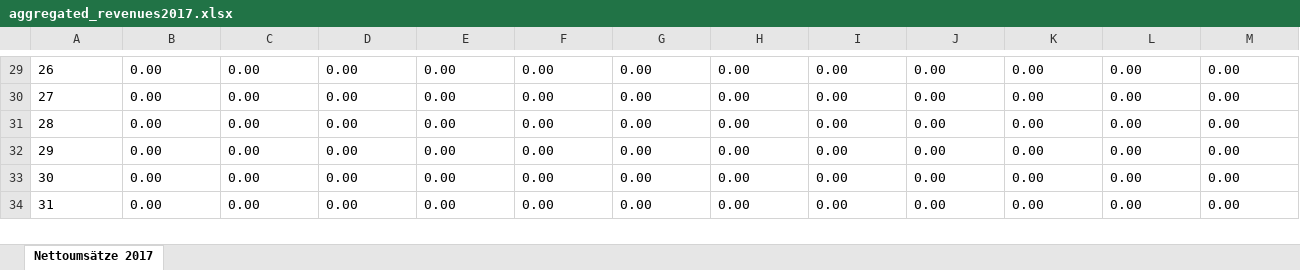
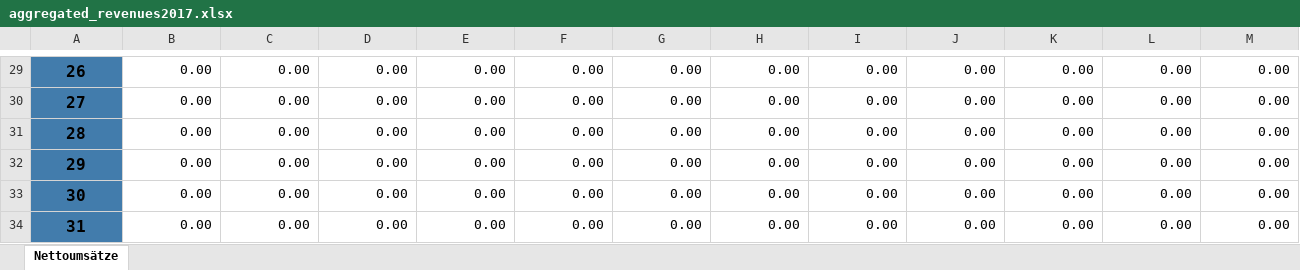
Before and after one commit to DaWe1992/Invoice_KuGa, an Excel workbook: xlsx/aggregated_revenues2017.xlsx, sheet Nettoumsätze, drawn as a sheet; only a part is shown, gaps mark what is left out; values as stored, in another font and other column widths than the file's, no borders; the diff covers the shown part only; the diff names each change by its address in the sheet, - before the commit and + after, or states it on an @@ line.

```diff
--- a/xlsx/aggregated_revenues2017.xlsx (sheet Nettoumsätze)
+++ b/xlsx/aggregated_revenues2017.xlsx (sheet Nettoumsätze)
-sheet tab: Nettoumsätze 2017
+sheet tab: Nettoumsätze
@@ A29:A34 fill: none → #427CAC, bold: off → on, text size: larger, alignment: left → center @@
-B29:M34 alignment: left
+B29:M34 alignment: right
```
Also changed, not shown: 9 edited cells and cell formats elsewhere in this sheet, 7 other files.
